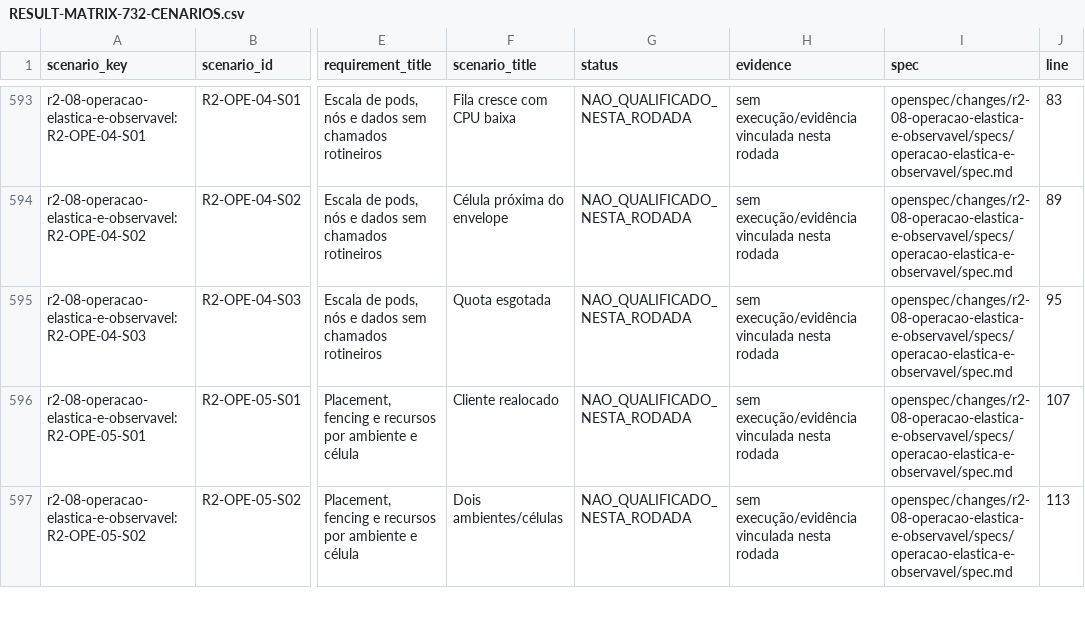
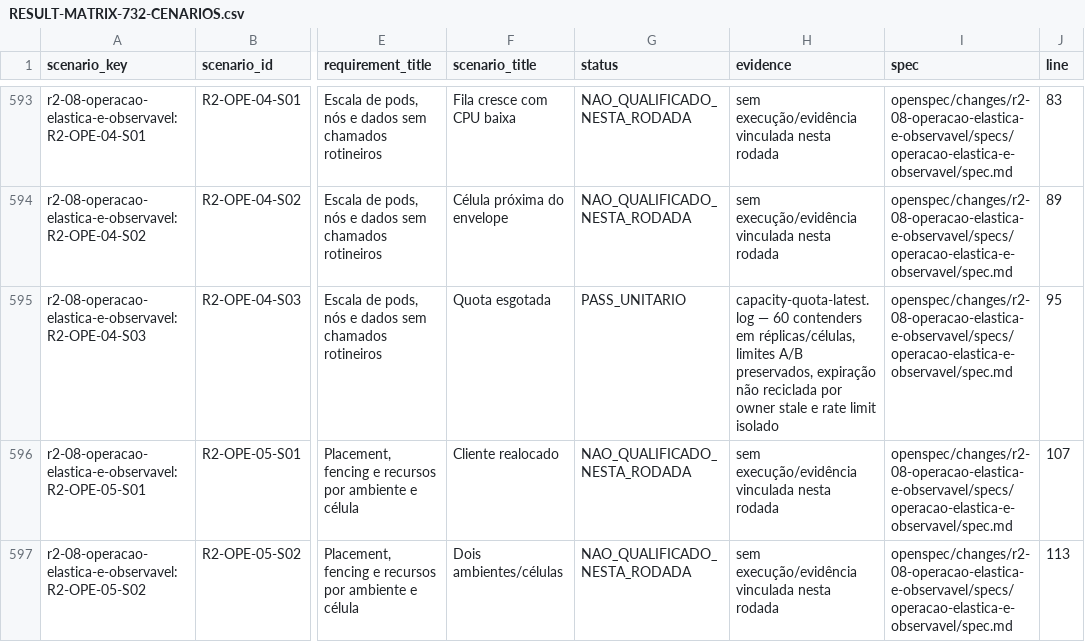
Before and after one commit to leandroclf/ai-hub, a CSV file: docs/reviews/2026-09-09-r4/implementation/RESULT-MATRIX-732-CENARIOS.csv, drawn as a sheet; only a part is shown, gaps mark what is left out; the diff names each change by its address in the sheet, - before the commit and + after, or states it on an @@ line.

```diff
--- a/docs/reviews/2026-09-09-r4/implementation/RESULT-MATRIX-732-CENARIOS.csv
+++ b/docs/reviews/2026-09-09-r4/implementation/RESULT-MATRIX-732-CENARIOS.csv
-G595 (status): NAO_QUALIFICADO_NESTA_RODADA
+G595 (status): PASS_UNITARIO
-H595 (evidence): sem execução/evidência vinculada nesta rodada
+H595 (evidence): capacity-quota-latest.log — 60 contenders em réplicas/células, limites A/B preservados, expiração não reciclada por owner stale e rate limit isolado
```
Also changed, not shown: docs/reviews/2026-09-09-r4/implementation/SCENARIO_RESULTS.csv, 4 other files.
